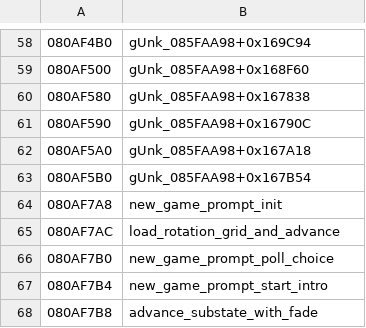
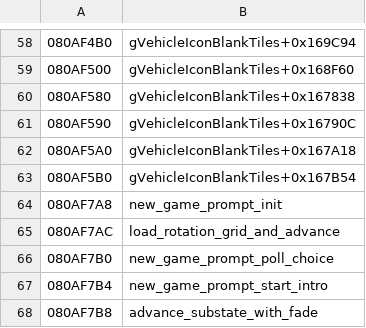
Before and after one commit to rommerhacks/medabots-rokusho, a TSV file: config/data_ptrs/sound_sound_data.tsv, drawn as a sheet; only a part is shown, gaps mark what is left out; the diff covers the shown part only.

```diff
--- a/config/data_ptrs/sound_sound_data.tsv
+++ b/config/data_ptrs/sound_sound_data.tsv
@@ -58,7 +58,7 @@
-080AF4B0	gUnk_085FAA98+0x169C94
-080AF500	gUnk_085FAA98+0x168F60
-080AF580	gUnk_085FAA98+0x167838
-080AF590	gUnk_085FAA98+0x16790C
-080AF5A0	gUnk_085FAA98+0x167A18
-080AF5B0	gUnk_085FAA98+0x167B54
+080AF4B0	gVehicleIconBlankTiles+0x169C94
+080AF500	gVehicleIconBlankTiles+0x168F60
+080AF580	gVehicleIconBlankTiles+0x167838
+080AF590	gVehicleIconBlankTiles+0x16790C
+080AF5A0	gVehicleIconBlankTiles+0x167A18
+080AF5B0	gVehicleIconBlankTiles+0x167B54
 080AF7A8	new_game_prompt_init
```
Also changed, not shown: 56 edited cells elsewhere in this file, 39 other files.
